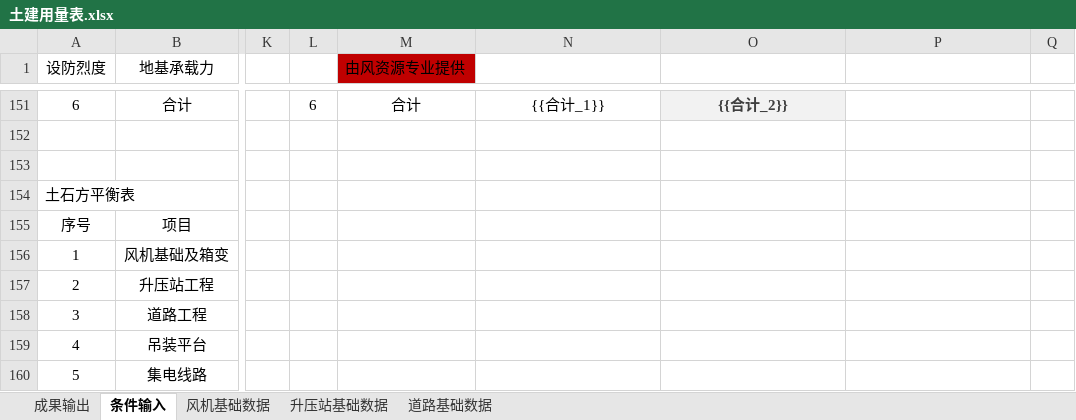
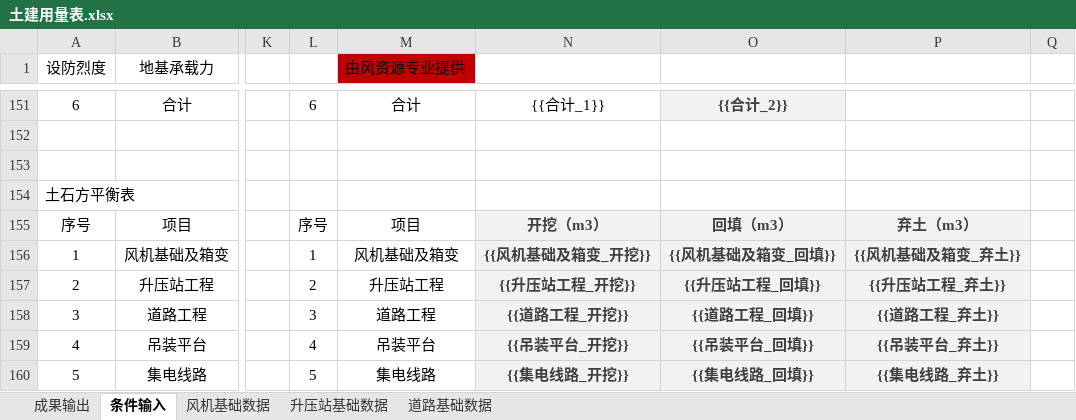
Before and after one commit to zhanglang1860/Odoo_addons_NB, an Excel workbook: autocrword/models/chapter_8/土建用量表.xlsx, sheet 条件输入, drawn as a sheet; only a part is shown, gaps mark what is left out; values as stored, in another font and other column widths than the file's, no borders; the diff covers the shown part only; the diff names each change by its address in the sheet, - before the commit and + after, or states it on an @@ line.

Commit message:
base finished chapter 8 75%

```diff
--- a/autocrword/models/chapter_8/土建用量表.xlsx (sheet 条件输入)
+++ b/autocrword/models/chapter_8/土建用量表.xlsx (sheet 条件输入)
-L155: (empty)
+L155: 序号
-M155 (由风资源专业提供): (empty)
+M155 (由风资源专业提供): 项目
-N155: (empty)
+N155: 开挖（m3）
-N155:P160 fill: none
+N155:P160 fill: #F2F2F2
-O155: (empty)
+O155: 回填（m3）
-P155: (empty)
+P155: 弃土（m3）
-L156: (empty)
+L156: 1
-M156 (由风资源专业提供): (empty)
+M156 (由风资源专业提供): 风机基础及箱变
-N156: (empty)
+N156: {{风机基础及箱变_开挖}}
-O156: (empty)
+O156: {{风机基础及箱变_回填}}
-P156: (empty)
+P156: {{风机基础及箱变_弃土}}
-L157: (empty)
+L157: 2
-M157 (由风资源专业提供): (empty)
+M157 (由风资源专业提供): 升压站工程
-N157: (empty)
+N157: {{升压站工程_开挖}}
-O157: (empty)
+O157: {{升压站工程_回填}}
-P157: (empty)
+P157: {{升压站工程_弃土}}
-L158: (empty)
+L158: 3
-M158 (由风资源专业提供): (empty)
+M158 (由风资源专业提供): 道路工程
-N158: (empty)
+N158: {{道路工程_开挖}}
-O158: (empty)
+O158: {{道路工程_回填}}
-P158: (empty)
+P158: {{道路工程_弃土}}
-L159: (empty)
+L159: 4
-M159 (由风资源专业提供): (empty)
+M159 (由风资源专业提供): 吊装平台
-N159: (empty)
+N159: {{吊装平台_开挖}}
-O159: (empty)
+O159: {{吊装平台_回填}}
-P159: (empty)
+P159: {{吊装平台_弃土}}
-L160: (empty)
+L160: 5
-M160 (由风资源专业提供): (empty)
+M160 (由风资源专业提供): 集电线路
-N160: (empty)
+N160: {{集电线路_开挖}}
-O160: (empty)
+O160: {{集电线路_回填}}
-P160: (empty)
+P160: {{集电线路_弃土}}
```
Also changed, not shown: 19 edited cells and cell formats elsewhere in this sheet.
